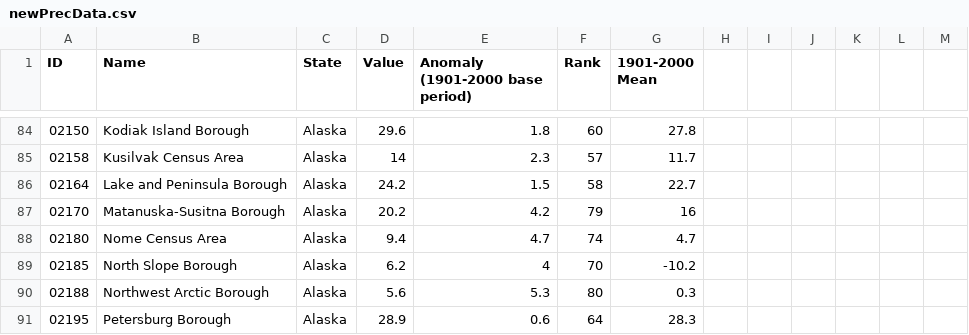
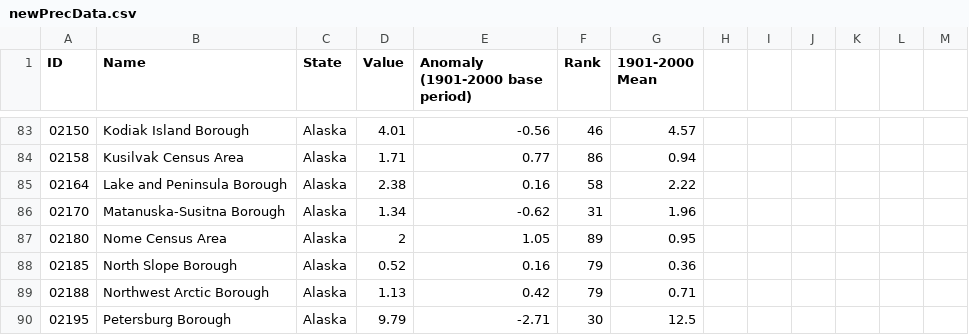
Before and after one commit to jiaweiw02/GeoVis, a CSV file: scripts/data/newPrecData.csv, drawn as a sheet; only a part is shown, gaps mark what is left out; the diff covers the shown part only.

```diff
--- a/scripts/data/newPrecData.csv
+++ b/scripts/data/newPrecData.csv
@@ -84,8 +83,8 @@ ID,Name,State,Value,Anomaly (1901-2000 base period),Rank,1901-2000 Mean
-02150,Kodiak Island Borough,Alaska,29.6,1.8,60,27.8
-02158,Kusilvak Census Area,Alaska,14,2.3,57,11.7
-02164,Lake and Peninsula Borough,Alaska,24.2,1.5,58,22.7
-02170,Matanuska-Susitna Borough,Alaska,20.2,4.2,79,16
-02180,Nome Census Area,Alaska,9.4,4.7,74,4.7
-02185,North Slope Borough,Alaska,6.2,4,70,-10.2
-02188,Northwest Arctic Borough,Alaska,5.6,5.3,80,0.3
-02195,Petersburg Borough,Alaska,28.9,0.6,64,28.3
+02150,Kodiak Island Borough,Alaska,4.01,-0.56,46,4.57
+02158,Kusilvak Census Area,Alaska,1.71,0.77,86,0.94
+02164,Lake and Peninsula Borough,Alaska,2.38,0.16,58,2.22
+02170,Matanuska-Susitna Borough,Alaska,1.34,-0.62,31,1.96
+02180,Nome Census Area,Alaska,2,1.05,89,0.95
+02185,North Slope Borough,Alaska,0.52,0.16,79,0.36
+02188,Northwest Arctic Borough,Alaska,1.13,0.42,79,0.71
+02195,Petersburg Borough,Alaska,9.79,-2.71,30,12.5
```
Also changed, not shown: 1 removed row and 91 edited cells elsewhere in this file, scripts/data/dataAlaskaPrec.csv, scripts/data/dataAlaskaTemp.csv, 7 other files.
